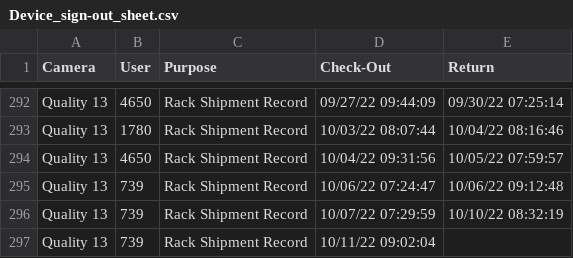
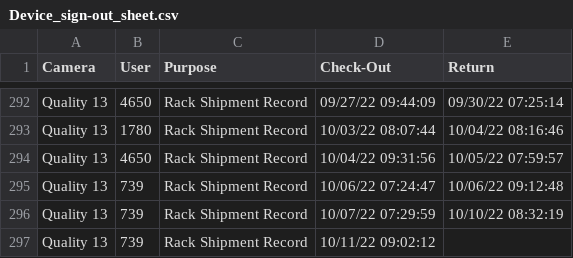
Before and after one commit to luxlp/camera_check_in, a CSV file: Device_sign-out_sheet.csv, drawn as a sheet; only a part is shown, gaps mark what is left out.

Commit message:
heads/main

```diff
--- a/Device_sign-out_sheet.csv
+++ b/Device_sign-out_sheet.csv
@@ -296,2 +296,2 @@ Quality 13,739,Rack Shipment Record,10/06/22 07:24:47,10/06/22 09:12:48
 Quality 13,739,Rack Shipment Record,10/07/22 07:29:59,10/10/22 08:32:19
-Quality 13,739,Rack Shipment Record,10/11/22 09:02:04,
+Quality 13,739,Rack Shipment Record,10/11/22 09:02:12,
```
